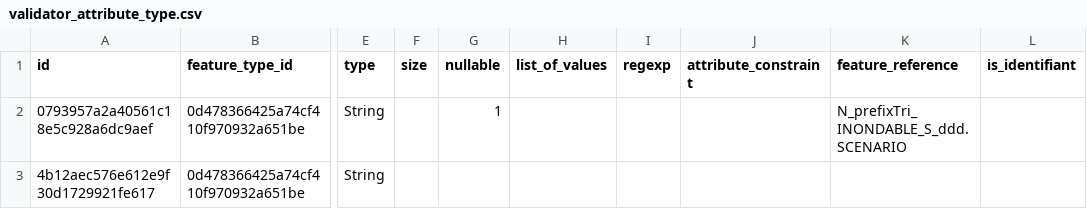
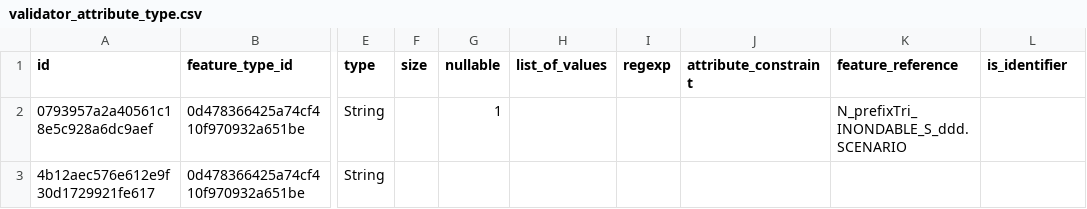
Before and after one commit to IGNF/validator-config-dgpr, a CSV file: config-backup/validator_attribute_type.csv, drawn as a sheet; only a part is shown, gaps mark what is left out; the diff names each change by its address in the sheet, - before the commit and + after, or states it on an @@ line.

```diff
--- a/config-backup/validator_attribute_type.csv
+++ b/config-backup/validator_attribute_type.csv
-L1: is_identifiant
+L1: is_identifier
```
Also changed, not shown: config-backup/validator_file_model.csv, 27 other files.
